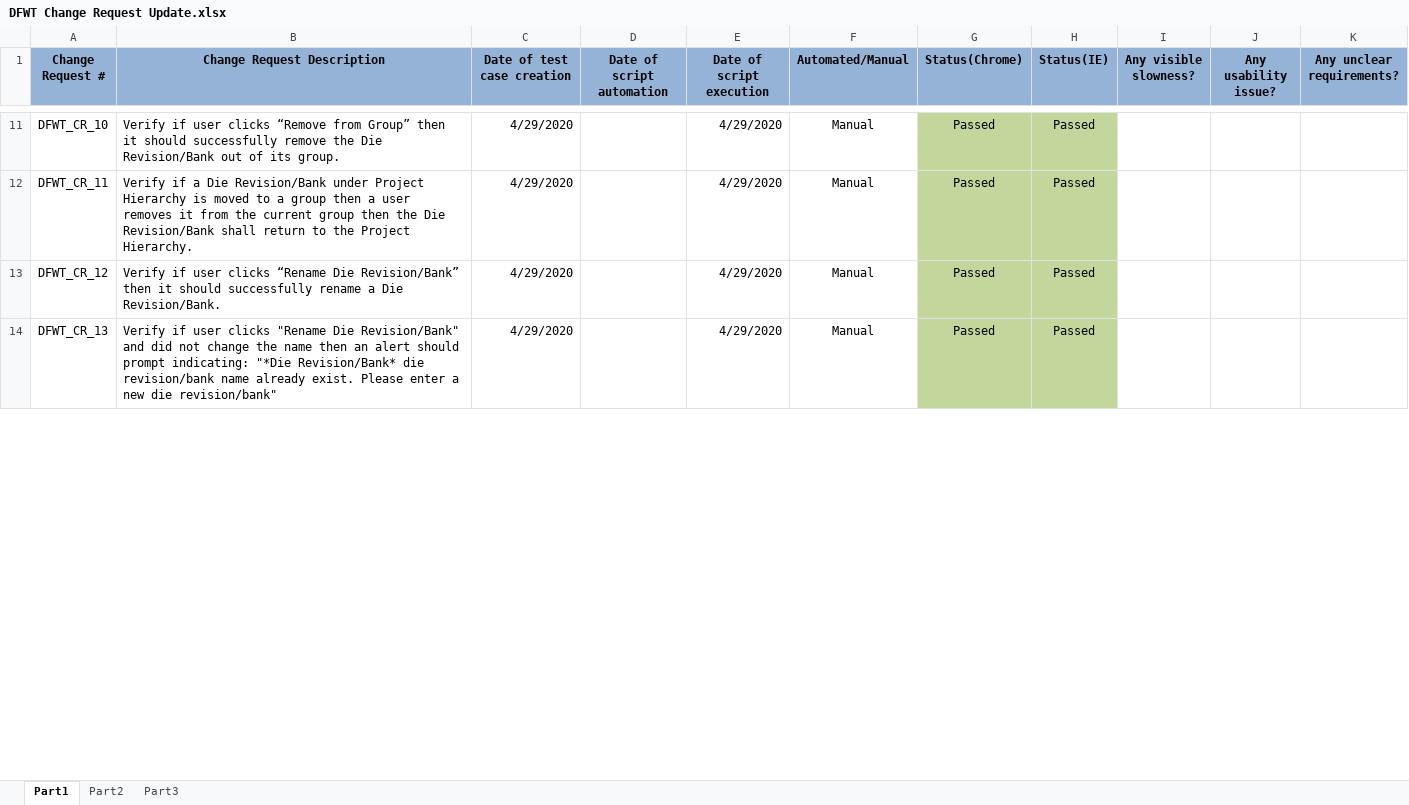
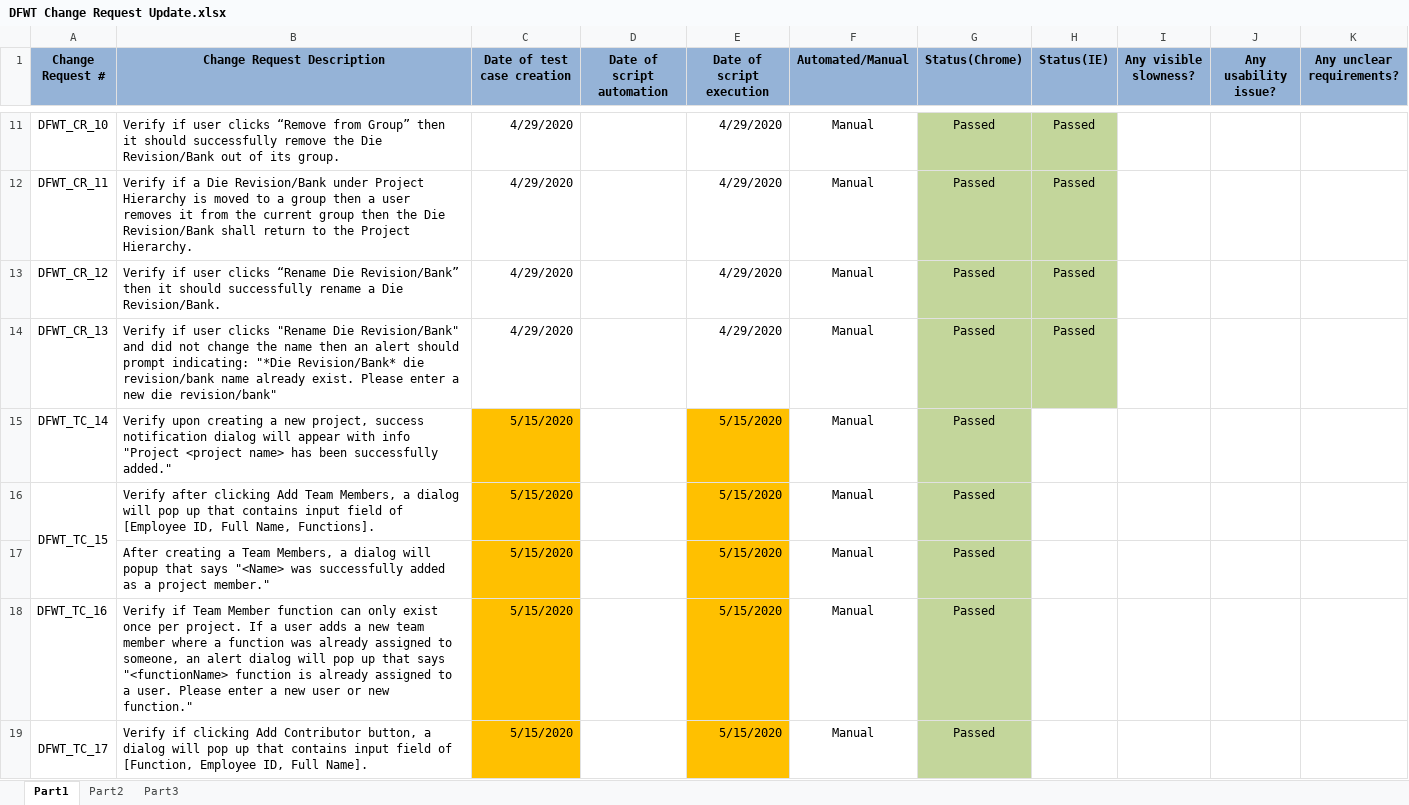
Before and after one commit to manzonPanda/DFWT-WIPRO, an Excel workbook: DFWT Change Request Update.xlsx, sheet Part1, drawn as a sheet; only a part is shown, gaps mark what is left out; values as stored, in another font and other column widths than the file's, no borders; the diff covers the shown part only; the diff names each change by its address in the sheet, - before the commit and + after, or states it on an @@ line.

Commit message:
added DFWT_TC_14 to DFWT_TC_20

```diff
--- a/DFWT Change Request Update.xlsx (sheet Part1)
+++ b/DFWT Change Request Update.xlsx (sheet Part1)
+row 15: DFWT_TC_14 | Verify upon creating a new project, success notification dialog will appear with info "Project <project name> has been successfully added." | 5/15/2020 |  | 5/15/2020 | Manual | Passed
+row 16: DFWT_TC_15 | Verify after clicking Add Team Members, a dialog will pop up that contains input field of [Employee ID, Full Name, Functions]. | 5/15/2020 |  | 5/15/2020 | Manual | Passed
+row 17:  | After creating a Team Members, a dialog will popup that says "<Name> was successfully added as a project member." | 5/15/2020 |  | 5/15/2020 | Manual | Passed
+row 18: DFWT_TC_16 | Verify if Team Member function can only exist once per project. If a user adds a new team member where a function was already assigned to someone, an alert dialog will pop up that says "<functionName> function is already assigned to a user. Please enter a new user or new function." | 5/15/2020 |  | 5/15/2020 | Manual | Passed
+row 19: DFWT_TC_17 | Verify if clicking Add Contributor button, a dialog will pop up that contains input field of [Function, Employee ID, Full Name]. | 5/15/2020 |  | 5/15/2020 | Manual | Passed
```
Also changed, not shown: 42 added rows and 1 edited cell elsewhere in this sheet, 1 other file.
